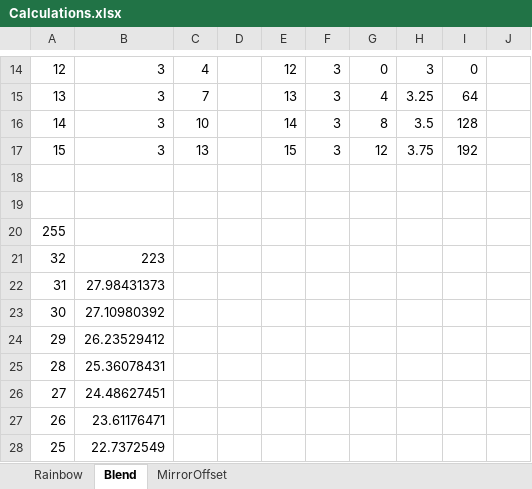
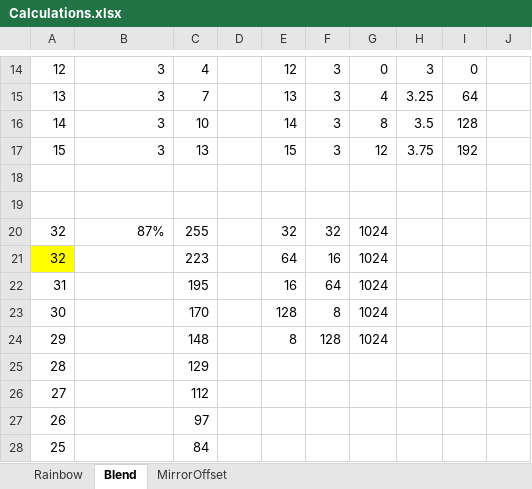
Before and after one commit to llinke/PhotonTorpedo, an Excel workbook: PhotonTorpedo.Particle/Calculations.xlsx, sheet Blend, drawn as a sheet; only a part is shown, gaps mark what is left out; values as stored, in another font and other column widths than the file's, no borders; the diff covers the shown part only; the diff names each change by its address in the sheet, - before the commit and + after, or states it on an @@ line.

```diff
--- a/PhotonTorpedo.Particle/Calculations.xlsx (sheet Blend)
+++ b/PhotonTorpedo.Particle/Calculations.xlsx (sheet Blend)
-A20: 255
+A20: 32
-B20: (empty)
+B20: 87%
-C20: (empty)
+C20: 255
-E20: (empty)
+E20: 32
-F20: (empty)
+F20: 32
-G20:G24: (empty)
+G20:G24: 1024
-A21 fill: none
+A21 fill: #FFFF00
-B21: 223
+B21: (empty)
-C21: (empty)
+C21: 223
-E21: (empty)
+E21: 64
-F21: (empty)
+F21: 16
-B22: 27.98431373
+B22: (empty)
-C22: (empty)
+C22: 195
-E22: (empty)
+E22: 16
-F22: (empty)
+F22: 64
-B23: 27.10980392
+B23: (empty)
-C23: (empty)
+C23: 170
-E23: (empty)
+E23: 128
-F23: (empty)
+F23: 8
-B24: 26.23529412
+B24: (empty)
-C24: (empty)
+C24: 148
-E24: (empty)
+E24: 8
-F24: (empty)
+F24: 128
-B25: 25.36078431
+B25: (empty)
-C25: (empty)
+C25: 129
-B26: 24.48627451
+B26: (empty)
-C26: (empty)
+C26: 112
-B27: 23.61176471
+B27: (empty)
-C27: (empty)
+C27: 97
-B28: 22.7372549
+B28: (empty)
-C28: (empty)
+C28: 84
```
Also changed, not shown: 96 added rows, 50 edited cells and cell formats elsewhere in this sheet, charts or pictures, 2 other files.
